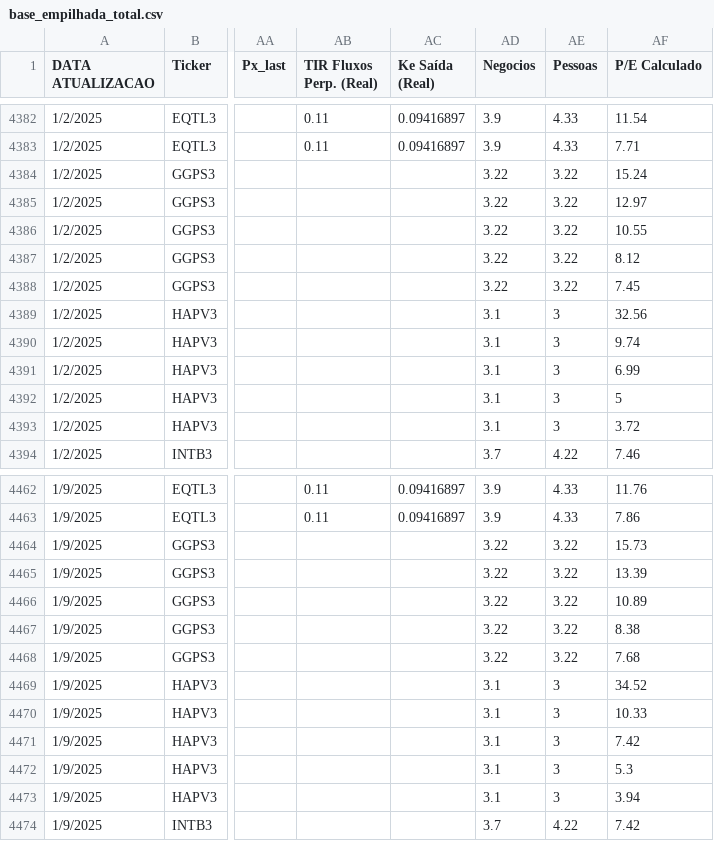
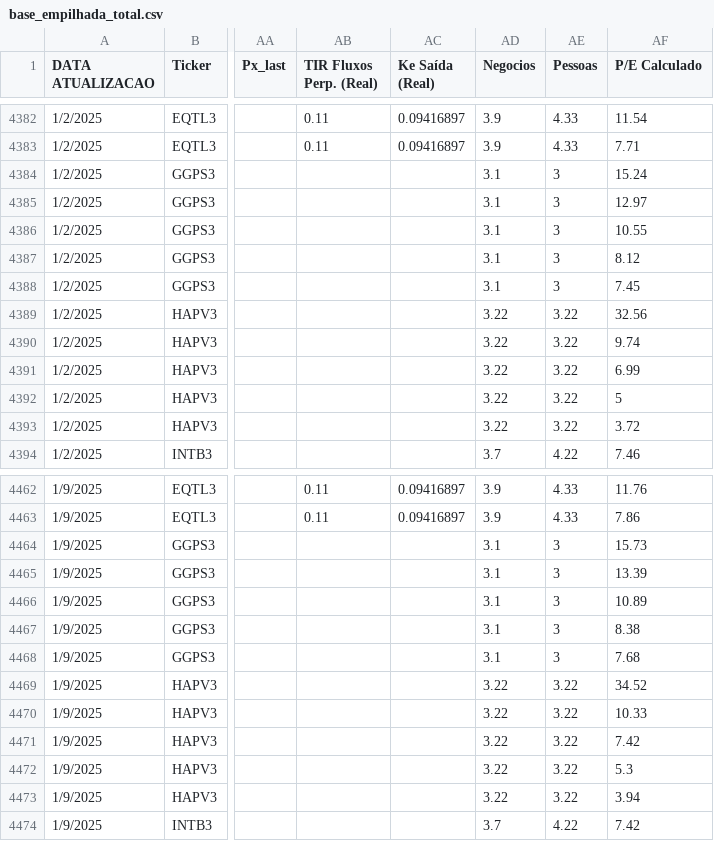
Before and after one commit to ops-nucleo/IRR_PORTFOLIO, a CSV file: base_empilhada_total.csv, drawn as a sheet; only a part is shown, gaps mark what is left out; the diff covers the shown part only; the diff names each change by its address in the sheet, - before the commit and + after, or states it on an @@ line.

Commit message:
Add files via upload

```diff
--- a/base_empilhada_total.csv
+++ b/base_empilhada_total.csv
-AD4384:AD4388 (Negocios): 3.22
+AD4384:AD4388 (Negocios): 3.1
-AE4384:AE4388 (Pessoas): 3.22
+AE4384:AE4388 (Pessoas): 3
-AD4389:AD4393 (Negocios): 3.1
+AD4389:AD4393 (Negocios): 3.22
-AE4389:AE4393 (Pessoas): 3
+AE4389:AE4393 (Pessoas): 3.22
-AD4464:AD4468 (Negocios): 3.22
+AD4464:AD4468 (Negocios): 3.1
-AE4464:AE4468 (Pessoas): 3.22
+AE4464:AE4468 (Pessoas): 3
-AD4469:AD4473 (Negocios): 3.1
+AD4469:AD4473 (Negocios): 3.22
-AE4469:AE4473 (Pessoas): 3
+AE4469:AE4473 (Pessoas): 3.22
```
Also changed, not shown: 72 edited cells elsewhere in this file.
